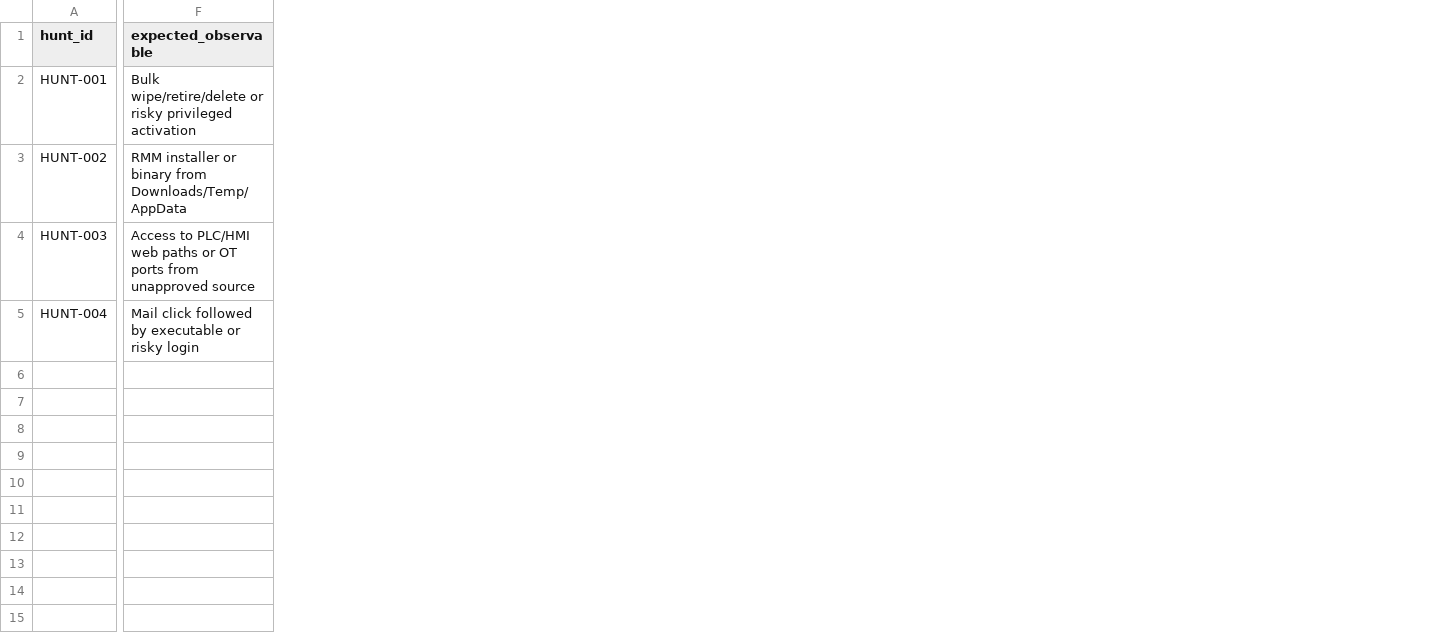
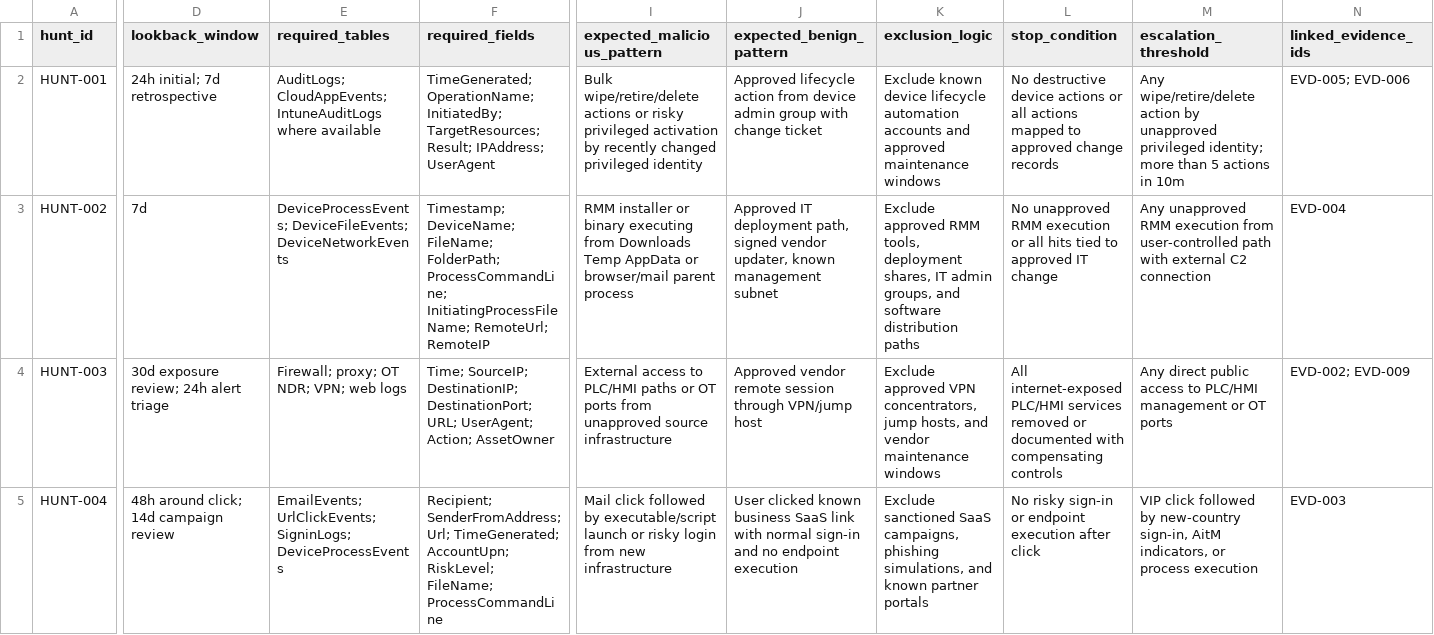
Before and after one commit to anpa1200/israel-government-threat-actors-cti, a CSV file: examples/registers/hunt-backlog.csv, drawn as a sheet; only a part is shown, gaps mark what is left out; removed rows and columns are numbered as before the commit, all else as after; the diff covers the shown part only; the diff names each change by its address in the sheet, - before the commit and + after, or states it on an @@ line.

Commit message:
Add operational readiness checks

```diff
--- a/examples/registers/hunt-backlog.csv
+++ b/examples/registers/hunt-backlog.csv
+column D (lookback_window), rows 2-5: 24h initial; 7d retrospective | 7d | 30d exposure review; 24h alert triage | 48h around click; 14d campaign review
+column E (required_tables), rows 2-5: AuditLogs; CloudAppEvents; IntuneAuditLogs where available | DeviceProcessEvents; DeviceFileEvents; DeviceNetworkEvents | Firewall; proxy; OT NDR; VPN; web logs | EmailEvents; UrlClickEvents; SigninLogs; DeviceProcessEvents
+column F (required_fields), rows 2-5: TimeGenerated; OperationName; InitiatedBy; TargetResources; Result; IPAddress; UserAgent | Timestamp; DeviceName; FileName; FolderPath; ProcessCommandLine; InitiatingProcessFileName; RemoteUrl; RemoteIP | Time; SourceIP; DestinationIP; DestinationPort; URL; UserAgent; Action; AssetOwner | Recipient; SenderFromAddress; Url; TimeGenerated; AccountUpn; RiskLevel; FileName; ProcessCommandLine
-column F (expected_observable), rows 2-5: Bulk wipe/retire/delete or risky privileged activation | RMM installer or binary from Downloads/Temp/AppData | Access to PLC/HMI web paths or OT ports from unapproved source | Mail click followed by executable or risky login
+column I (expected_malicious_pattern), rows 2-5: Bulk wipe/retire/delete actions or risky privileged activation by recently changed privileged identity | RMM installer or binary executing from Downloads Temp AppData or browser/mail parent process | External access to PLC/HMI paths or OT ports from unapproved source infrastructure | Mail click followed by executable/script launch or risky login from new infrastructure
+column J (expected_benign_pattern), rows 2-5: Approved lifecycle action from device admin group with change ticket | Approved IT deployment path, signed vendor updater, known management subnet | Approved vendor remote session through VPN/jump host | User clicked known business SaaS link with normal sign-in and no endpoint execution
+column K (exclusion_logic), rows 2-5: Exclude known device lifecycle automation accounts and approved maintenance windows | Exclude approved RMM tools, deployment shares, IT admin groups, and software distribution paths | Exclude approved VPN concentrators, jump hosts, and vendor maintenance windows | Exclude sanctioned SaaS campaigns, phishing simulations, and known partner portals
+column L (stop_condition), rows 2-5: No destructive device actions or all actions mapped to approved change records | No unapproved RMM execution or all hits tied to approved IT change | All internet-exposed PLC/HMI services removed or documented with compensating controls | No risky sign-in or endpoint execution after click
+column M (escalation_threshold), rows 2-5: Any wipe/retire/delete action by unapproved privileged identity; more than 5 actions in 10m | Any unapproved RMM execution from user-controlled path with external C2 connection | Any direct public access to PLC/HMI management or OT ports | VIP click followed by new-country sign-in, AitM indicators, or process execution
+column N (linked_evidence_ids), rows 2-5: EVD-005; EVD-006 | EVD-004 | EVD-002; EVD-009 | EVD-003
```
Also changed, not shown: 1 added column elsewhere in this file, examples/registers/detection-backlog.csv, examples/registers/metrics.csv, 10 other files.
